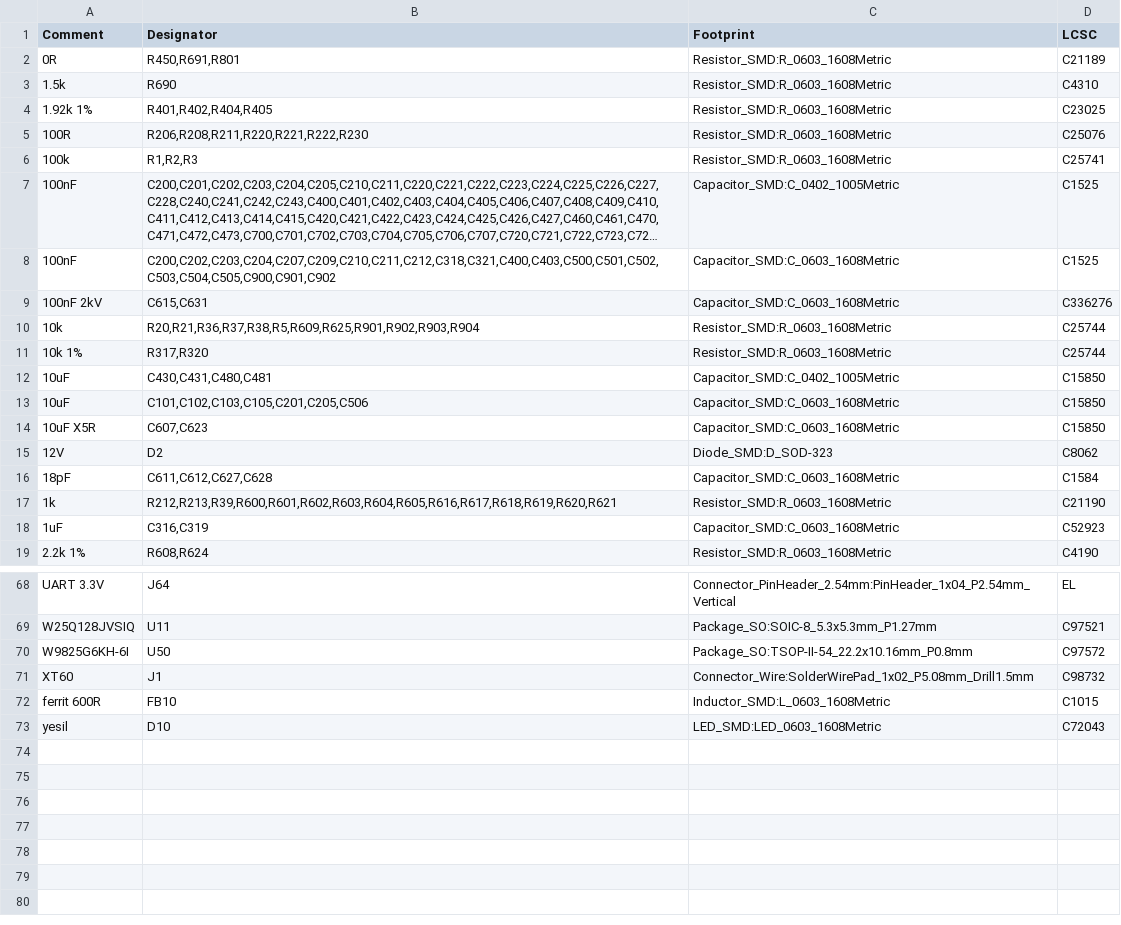
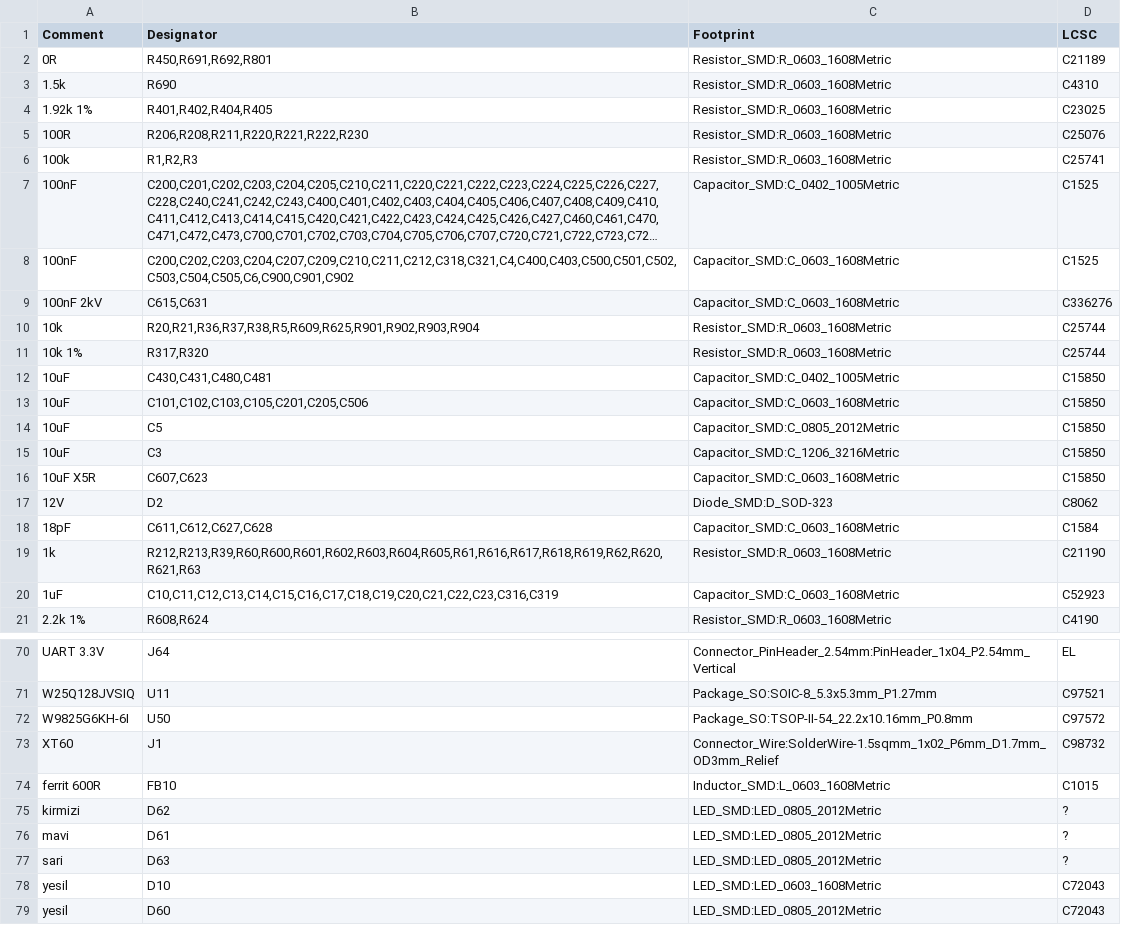
Before and after one commit to kocer/direct-sampling-sdr, a CSV file: hardware/kicad/A_main/BOM_A.csv, drawn as a sheet; only a part is shown, gaps mark what is left out; long unchanged cells end in …; addresses are those after the commit; the diff covers the shown part only; the diff names each change by its address in the sheet, - before the commit and + after, or states it on an @@ line.

```diff
--- a/hardware/kicad/A_main/BOM_A.csv
+++ b/hardware/kicad/A_main/BOM_A.csv
-B2 (Designator): R450,R691,R801
+B2 (Designator): R450,R691,R692,R801
-B8 (Designator): C200,C202,C203,C204,C207,C209,C210,C211,C212,C318,C321,C400,C403,C500,C501,C502,C503,C504,C505,C900,C901,C902
+B8 (Designator): C200,C202,C203,C204,C207,C209,C210,C211,C212,C318,C321,C4,C400,C403,C500,C501,C502,C503,C504,C505,C6,C900,C901,C902
+row 14: 10uF | C5 | Capacitor_SMD:C_0805_2012Metric | C15850
+row 15: 10uF | C3 | Capacitor_SMD:C_1206_3216Metric | C15850
-B19 (Designator): R212,R213,R39,R600,R601,R602,R603,R604,R605,R616,R617,R618,R619,R620,R621
+B19 (Designator): R212,R213,R39,R60,R600,R601,R602,R603,R604,R605,R61,R616,R617,R618,R619,R62,R620,R621,R63
-B20 (Designator): C316,C319
+B20 (Designator): C10,C11,C12,C13,C14,C15,C16,C17,C18,C19,C20,C21,C22,C23,C316,C319
-C73 (Footprint): Connector_Wire:SolderWirePad_1x02_P5.08mm_Drill1.5mm
+C73 (Footprint): Connector_Wire:SolderWire-1.5sqmm_1x02_P6mm_D1.7mm_OD3mm_Relief
+row 75: kirmizi | D62 | LED_SMD:LED_0805_2012Metric | ?
+row 76: mavi | D61 | LED_SMD:LED_0805_2012Metric | ?
+row 77: sari | D63 | LED_SMD:LED_0805_2012Metric | ?
+row 79: yesil | D60 | LED_SMD:LED_0805_2012Metric | C72043
```
Also changed, not shown: 5 edited cells elsewhere in this file, hardware/kicad/C_rf/BOM_C.csv, hardware/kicad/D_pa/BOM_D.csv, 42 other files.
